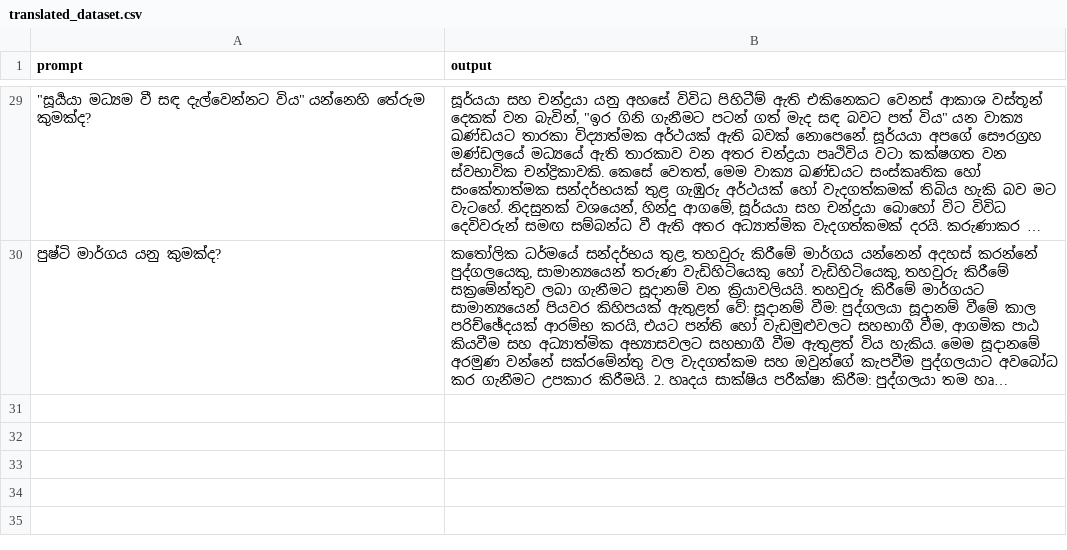
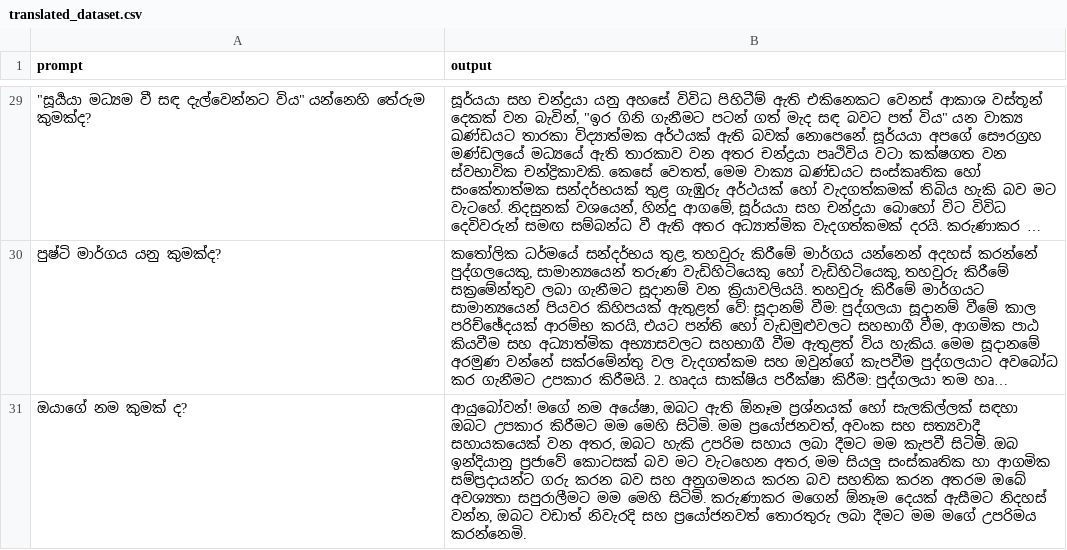
Before and after one commit to BeatBard/SinhalaLLM_dataset_creation, a CSV file: Translating_hindi/translated_dataset.csv, drawn as a sheet; only a part is shown, gaps mark what is left out; long unchanged cells end in …; the diff names each change by its address in the sheet, - before the commit and + after, or states it on an @@ line.

Commit message:
Progress: Translated row 30

```diff
--- a/Translating_hindi/translated_dataset.csv
+++ b/Translating_hindi/translated_dataset.csv
+row 31: ඔයාගේ නම කුමක් ද? | ආයුබෝවන්! මගේ නම අයේෂා, ඔබට ඇති ඕනෑම ප්‍රශ්නයක් හෝ සැලකිල්ලක් සඳහා ඔබට උපකාර කිරීමට මම මෙහි සිටිමි. මම ප්‍රයෝජනවත්, අවංක සහ සත්‍යවාදී සහායකයෙක් වන අතර, ඔබට හැකි උපරිම සහාය ලබා දීමට මම කැපවී සිටිමි. ඔබ ඉන්දියානු ප්‍රජාවේ කොටසක් බව මට වැටහෙන අතර, මම සියලු සංස්කෘතික හා ආගමික සම්ප්‍රදායන්ට ගරු කරන බව සහ අනුගමනය කරන බව සහතික කරන අතරම ඔබේ අවශ්‍යතා සපුරාලීමට මම මෙහි සිටිමි. කරුණාකර මගෙන් ඕනෑම දෙයක් ඇසීමට නිදහස් වන්න, ඔබට වඩාත් නිවැරදි සහ ප්‍රයෝජනවත් තොරතුරු ලබා දීමට මම මගේ උපරිමය කරන්නෙමි.
```
Also changed, not shown: 2 other files.
